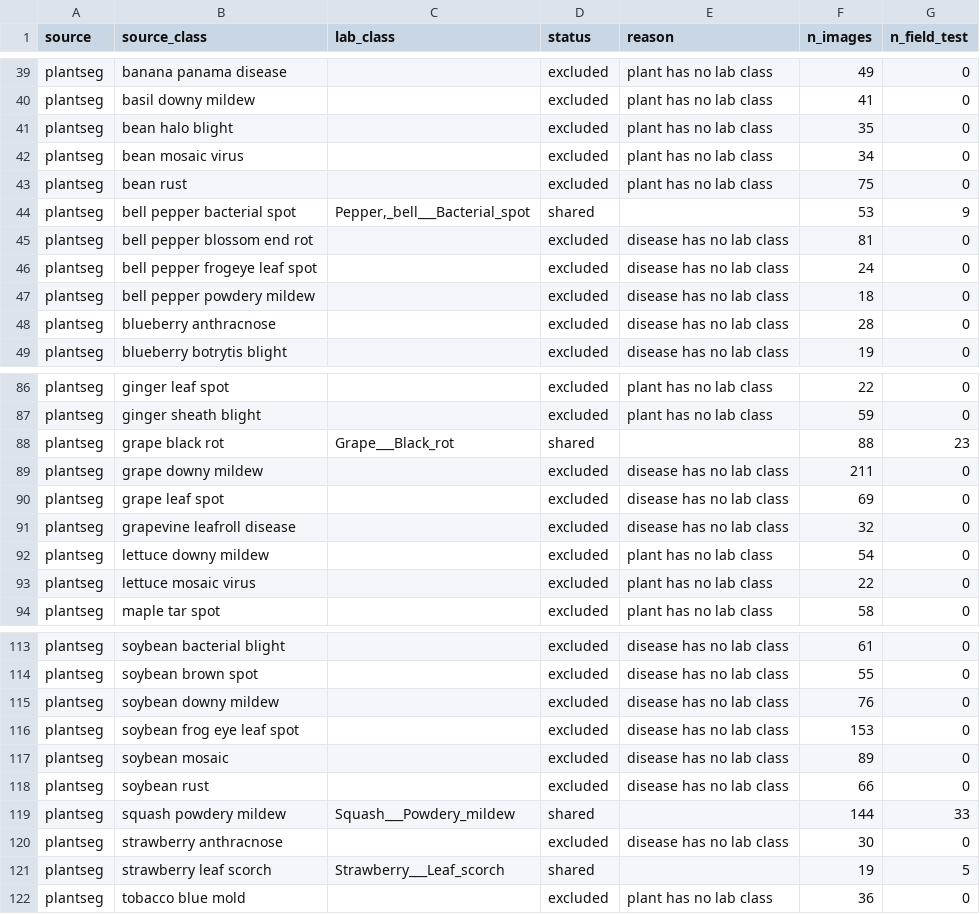
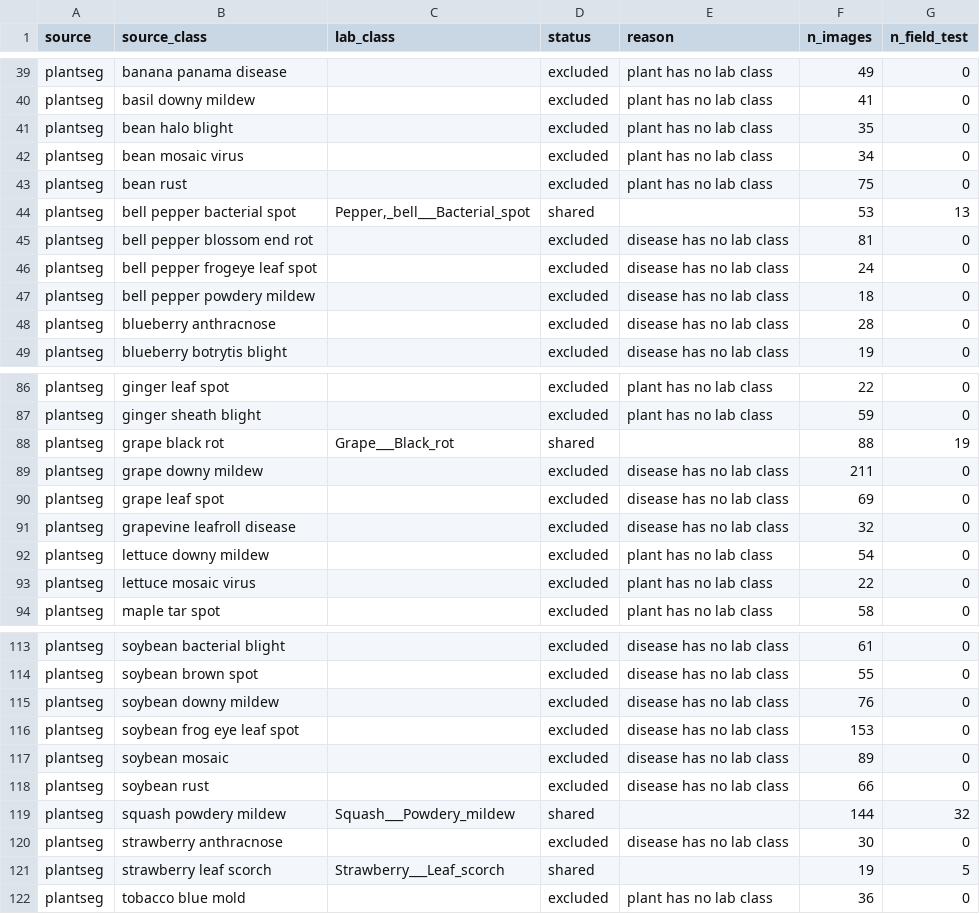
Before and after one commit to aakashksen/sprout, a CSV file: datasets/class_map.csv, drawn as a sheet; only a part is shown, gaps mark what is left out; the diff covers the shown part only.

Commit message:
fix(T1.2): link same-scene crops by dHash, drop conflicting duplicates, fix class-map reasons, disk-free split test

```diff
--- a/datasets/class_map.csv
+++ b/datasets/class_map.csv
@@ -43,3 +43,3 @@ plantseg,bean mosaic virus,,excluded,plant has no lab class,34,0
 plantseg,bean rust,,excluded,plant has no lab class,75,0
-plantseg,bell pepper bacterial spot,"Pepper,_bell___Bacterial_spot",shared,,53,9
+plantseg,bell pepper bacterial spot,"Pepper,_bell___Bacterial_spot",shared,,53,13
 plantseg,bell pepper blossom end rot,,excluded,disease has no lab class,81,0
@@ -87,3 +87,3 @@ plantseg,ginger leaf spot,,excluded,plant has no lab class,22,0
 plantseg,ginger sheath blight,,excluded,plant has no lab class,59,0
-plantseg,grape black rot,Grape___Black_rot,shared,,88,23
+plantseg,grape black rot,Grape___Black_rot,shared,,88,19
 plantseg,grape downy mildew,,excluded,disease has no lab class,211,0
@@ -118,3 +118,3 @@ plantseg,soybean mosaic,,excluded,disease has no lab class,89,0
 plantseg,soybean rust,,excluded,disease has no lab class,66,0
-plantseg,squash powdery mildew,Squash___Powdery_mildew,shared,,144,33
+plantseg,squash powdery mildew,Squash___Powdery_mildew,shared,,144,32
 plantseg,strawberry anthracnose,,excluded,disease has no lab class,30,0
```
Also changed, not shown: 58 edited cells elsewhere in this file, 5 other files.
